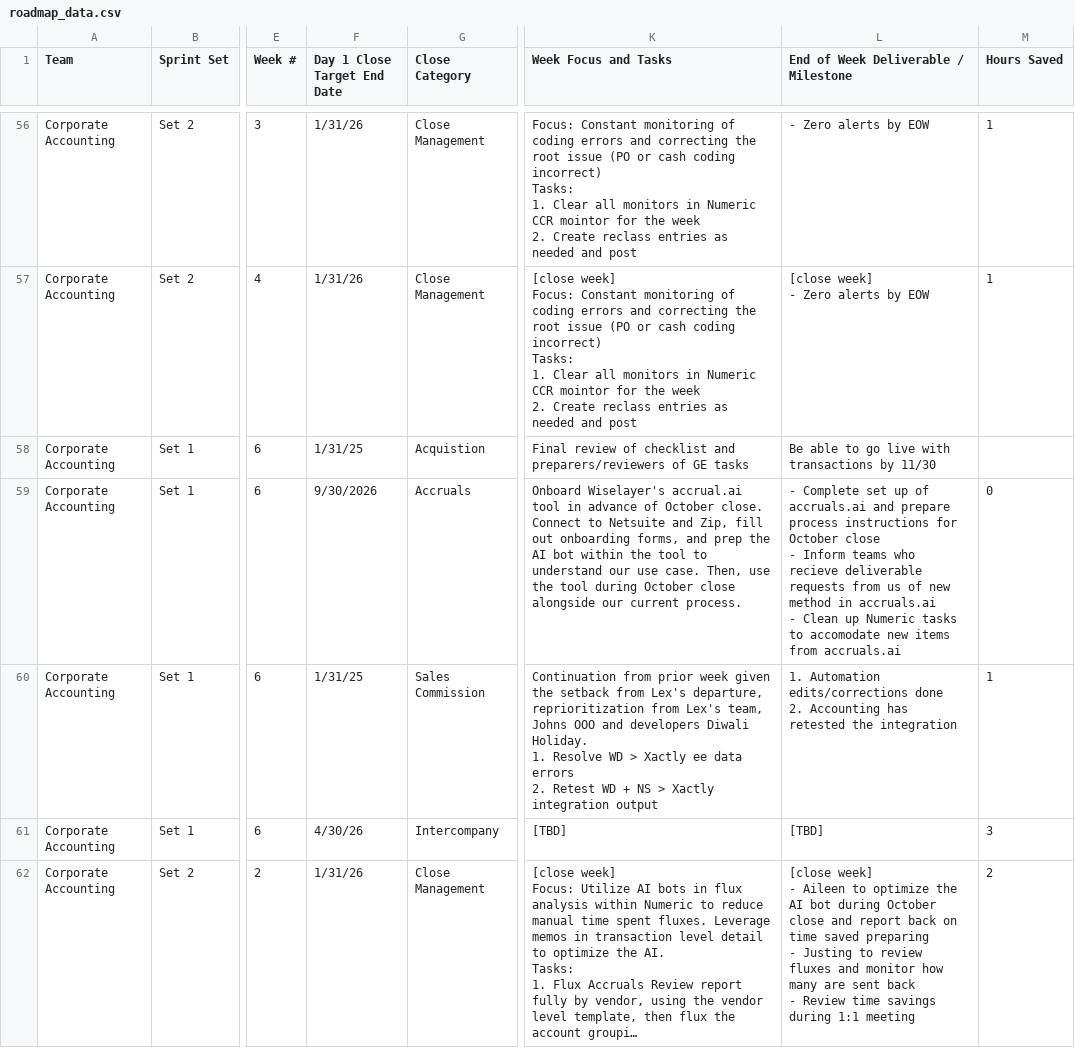
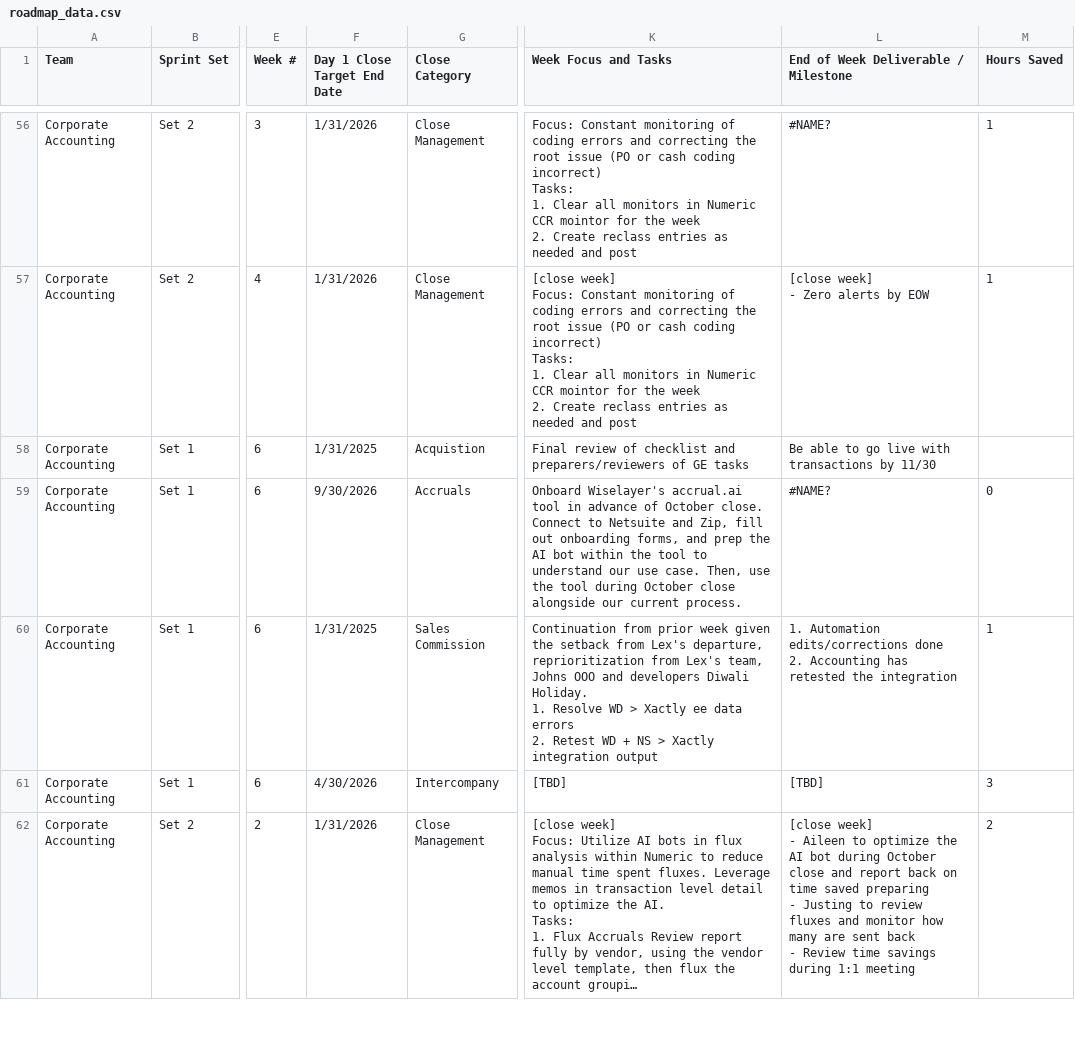
Before and after one commit to rrusso33/Day-1-Close-Roadmap-, a CSV file: roadmap_data.csv, drawn as a sheet; only a part is shown, gaps mark what is left out; long unchanged cells end in …; ↵ is a line break in a cell; the diff covers the shown part only; the diff names each change by its address in the sheet, - before the commit and + after, or states it on an @@ line.

```diff
--- a/roadmap_data.csv
+++ b/roadmap_data.csv
-F56:F57 (Day 1 Close Target End Date): 1/31/26
+F56:F57 (Day 1 Close Target End Date): 1/31/2026
-L56: - Zero alerts by EOW
+L56: #NAME?
-F58 (Day 1 Close Target End Date): 1/31/25
+F58 (Day 1 Close Target End Date): 1/31/2025
-L59: - Complete set up of accruals.ai and prepare process instructions for October close ↵ - Inform teams who recieve deliverable requests from us of new method in accruals.ai ↵ - Clean up Numeric tasks to accomodate new items from accruals.ai
+L59: #NAME?
-F60 (Day 1 Close Target End Date): 1/31/25
+F60 (Day 1 Close Target End Date): 1/31/2025
-F61 (Day 1 Close Target End Date): 4/30/26
+F61 (Day 1 Close Target End Date): 4/30/2026
-F62 (Day 1 Close Target End Date): 1/31/26
+F62 (Day 1 Close Target End Date): 1/31/2026
```
Also changed, not shown: 149 edited cells elsewhere in this file.
